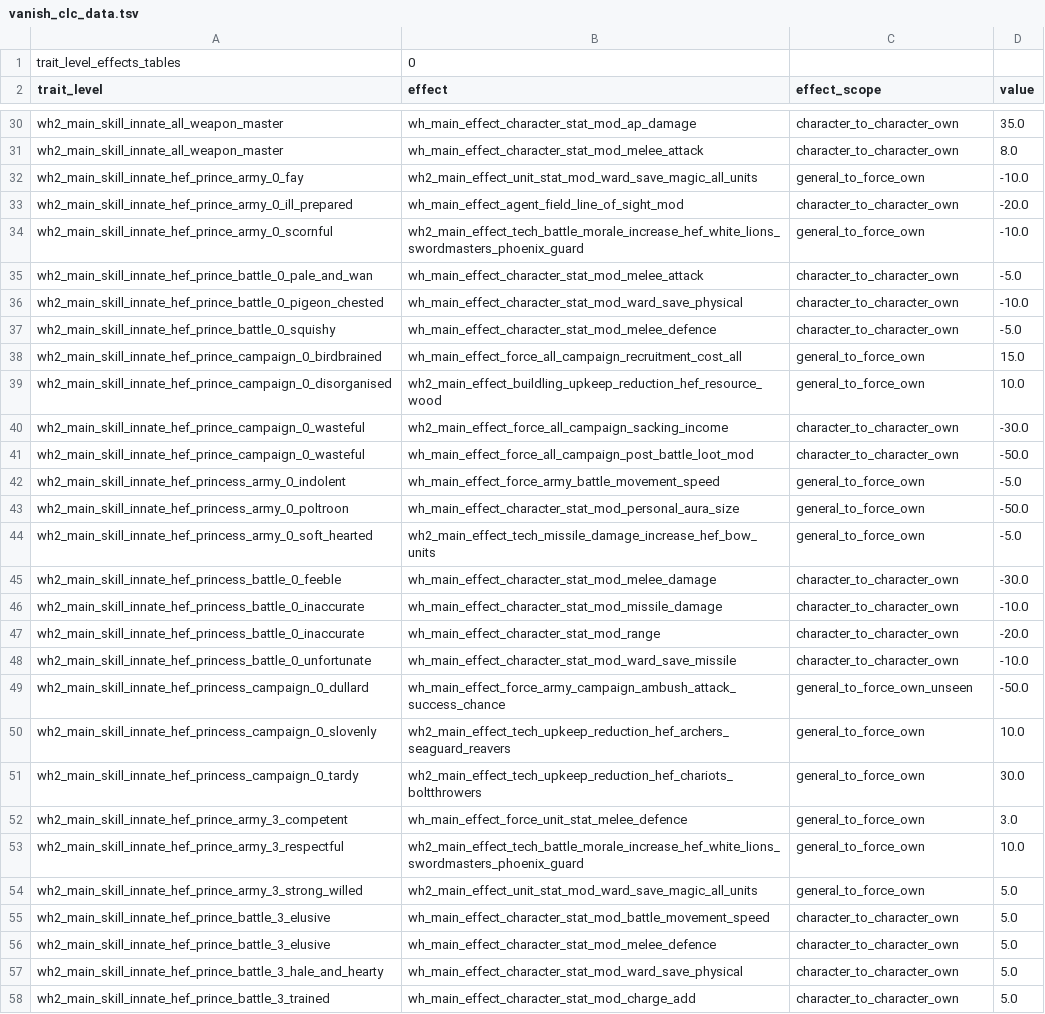
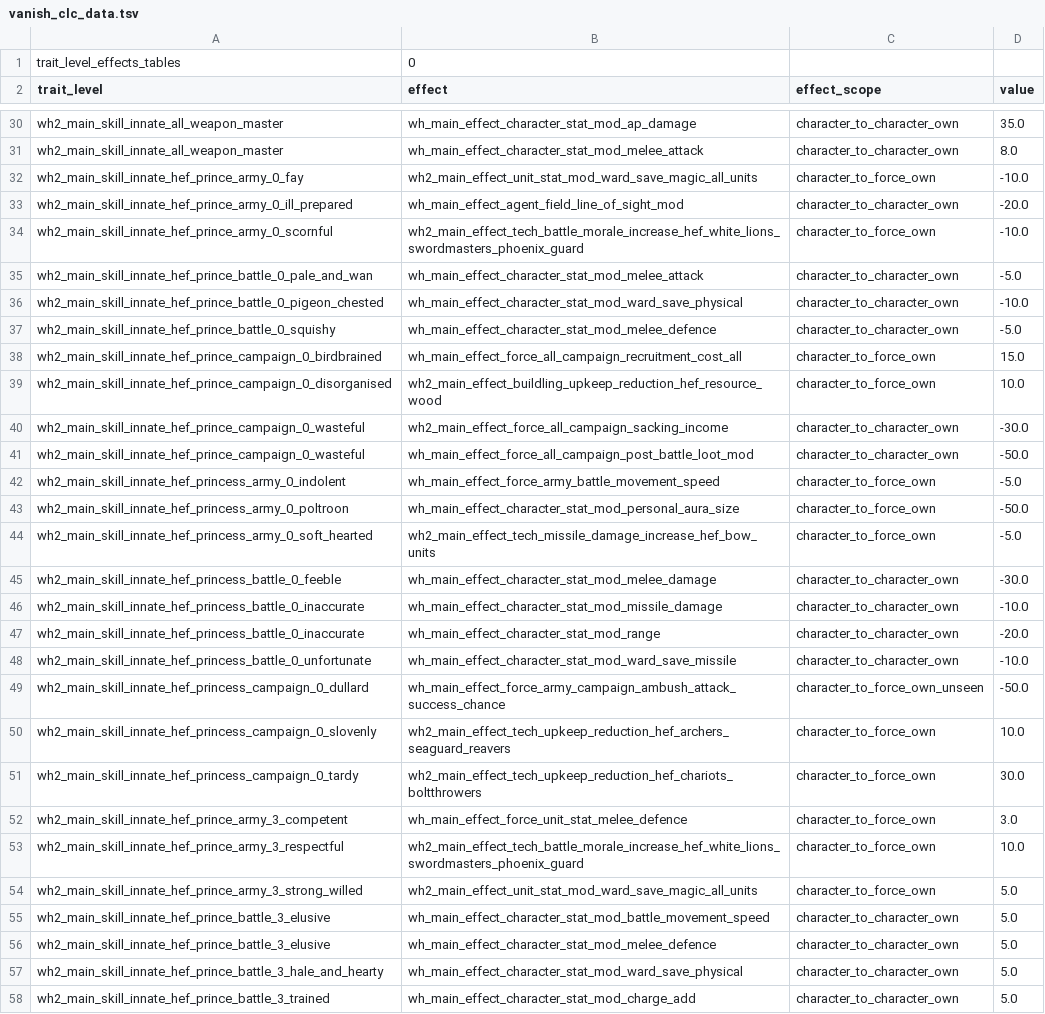
Before and after one commit to Vanishoxyact/Custom-Lords, a TSV file: db/trait_level_effects_tables/vanish_clc_data.tsv, drawn as a sheet; only a part is shown, gaps mark what is left out; the diff covers the shown part only.

Commit message:
Changed lord army traits to work for heroes.

```diff
--- a/db/trait_level_effects_tables/vanish_clc_data.tsv
+++ b/db/trait_level_effects_tables/vanish_clc_data.tsv
@@ -31,5 +31,5 @@ wh2_main_skill_innate_all_weapon_master	wh_main_effect_character_stat_mod_ap_dam
 wh2_main_skill_innate_all_weapon_master	wh_main_effect_character_stat_mod_melee_attack	character_to_character_own	8.0
-wh2_main_skill_innate_hef_prince_army_0_fay	wh2_main_effect_unit_stat_mod_ward_save_magic_all_units	general_to_force_own	-10.0
+wh2_main_skill_innate_hef_prince_army_0_fay	wh2_main_effect_unit_stat_mod_ward_save_magic_all_units	character_to_force_own	-10.0
 wh2_main_skill_innate_hef_prince_army_0_ill_prepared	wh_main_effect_agent_field_line_of_sight_mod	character_to_character_own	-20.0
-wh2_main_skill_innate_hef_prince_army_0_scornful	wh2_main_effect_tech_battle_morale_increase_hef_white_lions_swordmasters_phoenix_guard	general_to_force_own	-10.0
+wh2_main_skill_innate_hef_prince_army_0_scornful	wh2_main_effect_tech_battle_morale_increase_hef_white_lions_swordmasters_phoenix_guard	character_to_force_own	-10.0
 wh2_main_skill_innate_hef_prince_battle_0_pale_and_wan	wh_main_effect_character_stat_mod_melee_attack	character_to_character_own	-5.0
@@ -37,9 +37,9 @@ wh2_main_skill_innate_hef_prince_battle_0_pigeon_chested	wh_main_effect_characte
 wh2_main_skill_innate_hef_prince_battle_0_squishy	wh_main_effect_character_stat_mod_melee_defence	character_to_character_own	-5.0
-wh2_main_skill_innate_hef_prince_campaign_0_birdbrained	wh_main_effect_force_all_campaign_recruitment_cost_all	general_to_force_own	15.0
-wh2_main_skill_innate_hef_prince_campaign_0_disorganised	wh2_main_effect_buildling_upkeep_reduction_hef_resource_wood	general_to_force_own	10.0
+wh2_main_skill_innate_hef_prince_campaign_0_birdbrained	wh_main_effect_force_all_campaign_recruitment_cost_all	character_to_force_own	15.0
+wh2_main_skill_innate_hef_prince_campaign_0_disorganised	wh2_main_effect_buildling_upkeep_reduction_hef_resource_wood	character_to_force_own	10.0
 wh2_main_skill_innate_hef_prince_campaign_0_wasteful	wh2_main_effect_force_all_campaign_sacking_income	character_to_character_own	-30.0
 wh2_main_skill_innate_hef_prince_campaign_0_wasteful	wh_main_effect_force_all_campaign_post_battle_loot_mod	character_to_character_own	-50.0
-wh2_main_skill_innate_hef_princess_army_0_indolent	wh_main_effect_force_army_battle_movement_speed	general_to_force_own	-5.0
-wh2_main_skill_innate_hef_princess_army_0_poltroon	wh_main_effect_character_stat_mod_personal_aura_size	general_to_force_own	-50.0
-wh2_main_skill_innate_hef_princess_army_0_soft_hearted	wh2_main_effect_tech_missile_damage_increase_hef_bow_units	general_to_force_own	-5.0
+wh2_main_skill_innate_hef_princess_army_0_indolent	wh_main_effect_force_army_battle_movement_speed	character_to_force_own	-5.0
+wh2_main_skill_innate_hef_princess_army_0_poltroon	wh_main_effect_character_stat_mod_personal_aura_size	character_to_force_own	-50.0
+wh2_main_skill_innate_hef_princess_army_0_soft_hearted	wh2_main_effect_tech_missile_damage_increase_hef_bow_units	character_to_force_own	-5.0
 wh2_main_skill_innate_hef_princess_battle_0_feeble	wh_main_effect_character_stat_mod_melee_damage	character_to_character_own	-30.0
@@ -48,8 +48,8 @@ wh2_main_skill_innate_hef_princess_battle_0_inaccurate	wh_main_effect_character_
 wh2_main_skill_innate_hef_princess_battle_0_unfortunate	wh_main_effect_character_stat_mod_ward_save_missile	character_to_character_own	-10.0
-wh2_main_skill_innate_hef_princess_campaign_0_dullard	wh_main_effect_force_army_campaign_ambush_attack_success_chance	general_to_force_own_unseen	-50.0
-wh2_main_skill_innate_hef_princess_campaign_0_slovenly	wh2_main_effect_tech_upkeep_reduction_hef_archers_seaguard_reavers	general_to_force_own	10.0
-wh2_main_skill_innate_hef_princess_campaign_0_tardy	wh2_main_effect_tech_upkeep_reduction_hef_chariots_boltthrowers	general_to_force_own	30.0
-wh2_main_skill_innate_hef_prince_army_3_competent	wh_main_effect_force_unit_stat_melee_defence	general_to_force_own	3.0
-wh2_main_skill_innate_hef_prince_army_3_respectful	wh2_main_effect_tech_battle_morale_increase_hef_white_lions_swordmasters_phoenix_guard	general_to_force_own	10.0
-wh2_main_skill_innate_hef_prince_army_3_strong_willed	wh2_main_effect_unit_stat_mod_ward_save_magic_all_units	general_to_force_own	5.0
+wh2_main_skill_innate_hef_princess_campaign_0_dullard	wh_main_effect_force_army_campaign_ambush_attack_success_chance	character_to_force_own_unseen	-50.0
+wh2_main_skill_innate_hef_princess_campaign_0_slovenly	wh2_main_effect_tech_upkeep_reduction_hef_archers_seaguard_reavers	character_to_force_own	10.0
+wh2_main_skill_innate_hef_princess_campaign_0_tardy	wh2_main_effect_tech_upkeep_reduction_hef_chariots_boltthrowers	character_to_force_own	30.0
+wh2_main_skill_innate_hef_prince_army_3_competent	wh_main_effect_force_unit_stat_melee_defence	character_to_force_own	3.0
+wh2_main_skill_innate_hef_prince_army_3_respectful	wh2_main_effect_tech_battle_morale_increase_hef_white_lions_swordmasters_phoenix_guard	character_to_force_own	10.0
+wh2_main_skill_innate_hef_prince_army_3_strong_willed	wh2_main_effect_unit_stat_mod_ward_save_magic_all_units	character_to_force_own	5.0
 wh2_main_skill_innate_hef_prince_battle_3_elusive	wh_main_effect_character_stat_mod_battle_movement_speed	character_to_character_own	5.0
```
Also changed, not shown: 48 edited cells elsewhere in this file, 1 other file.
